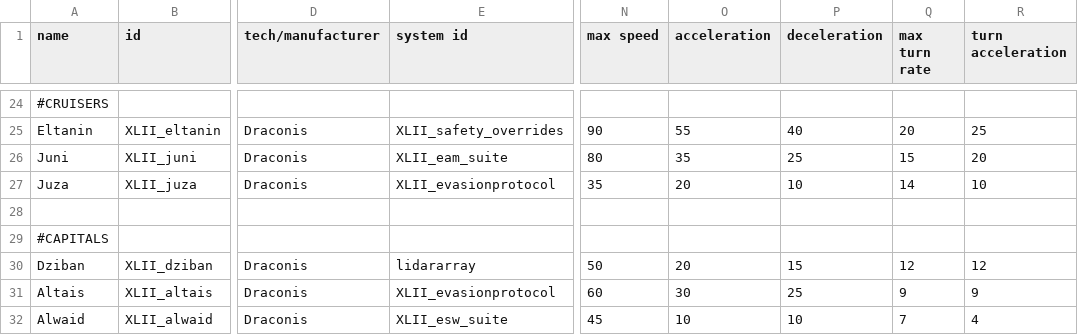
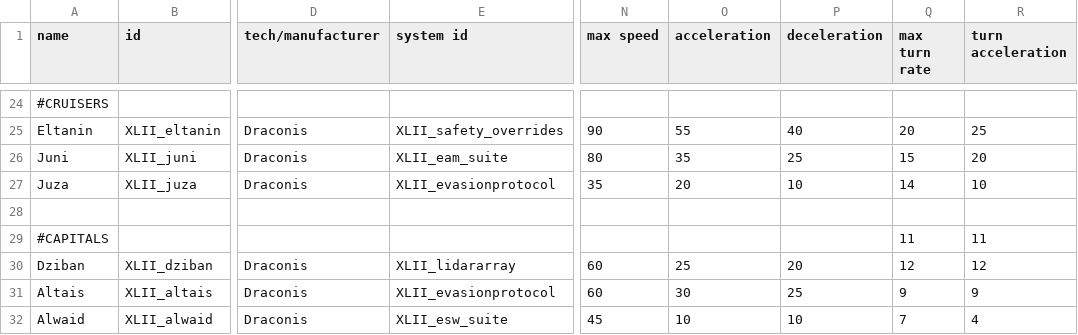
Before and after one commit to Levianeer/Draconis-Fleet, a CSV file: data/hulls/ship_data.csv, drawn as a sheet; only a part is shown, gaps mark what is left out; the diff names each change by its address in the sheet, - before the commit and + after, or states it on an @@ line.

```diff
--- a/data/hulls/ship_data.csv
+++ b/data/hulls/ship_data.csv
-Q29 (max turn rate): (empty)
+Q29 (max turn rate): 11
-R29 (turn acceleration): (empty)
+R29 (turn acceleration): 11
-E30 (system id): lidararray
+E30 (system id): XLII_lidararray
-N30 (max speed): 50
+N30 (max speed): 60
-O30 (acceleration): 20
+O30 (acceleration): 25
-P30 (deceleration): 15
+P30 (deceleration): 20
```
Also changed, not shown: data/shipsystems/ship_systems.csv, data/strings/descriptions.csv, 24 other files.
